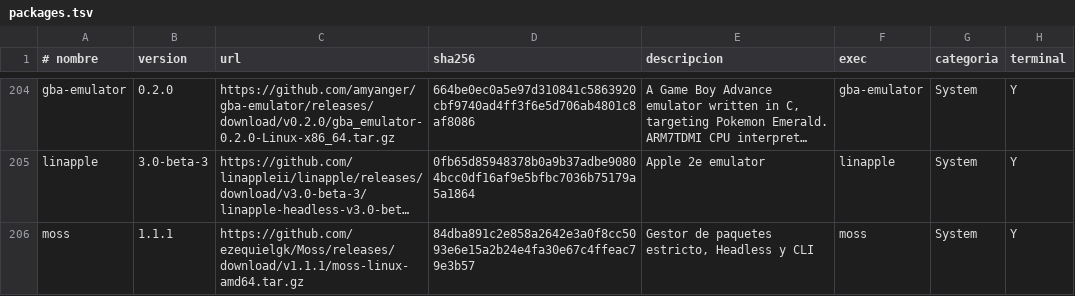
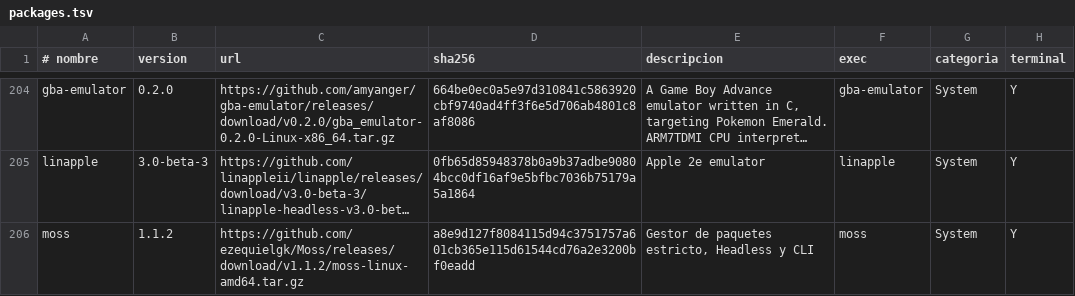
Before and after one commit to ezequielgk/Belka, a TSV file: packages.tsv, drawn as a sheet; only a part is shown, gaps mark what is left out; long unchanged cells end in …; the diff names each change by its address in the sheet, - before the commit and + after, or states it on an @@ line.

```diff
--- a/packages.tsv
+++ b/packages.tsv
-B206 (version): 1.1.1
+B206 (version): 1.1.2
-C206 (url): https://github.com/ezequielgk/Moss/releases/download/v1.1.1/moss-linux-amd64.tar.gz
+C206 (url): https://github.com/ezequielgk/Moss/releases/download/v1.1.2/moss-linux-amd64.tar.gz
-D206 (sha256): 84dba891c2e858a2642e3a0f8cc5093e6e15a2b24e4fa30e67c4ffeac79e3b57
+D206 (sha256): a8e9d127f8084115d94c3751757a601cb365e115d61544cd76a2e3200bf0eadd
```
Also changed, not shown: 1 other file.
